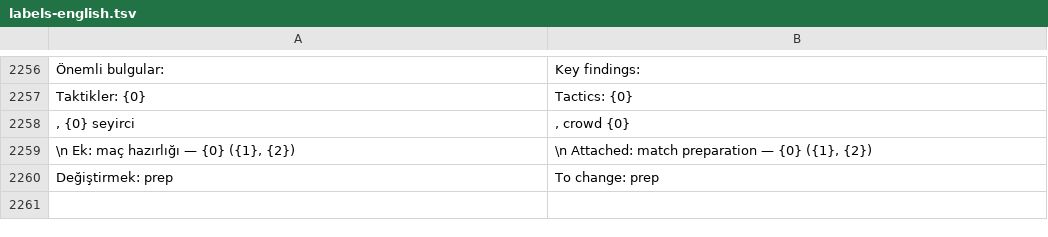
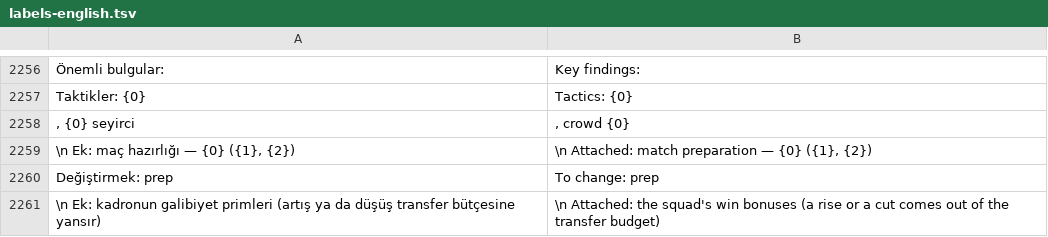
Before and after one commit to farukkavlak/fm-cli, a TSV file: cli/fm/labels-english.tsv, drawn as a sheet; only a part is shown, gaps mark what is left out; the diff names each change by its address in the sheet, - before the commit and + after, or states it on an @@ line.

```diff
--- a/cli/fm/labels-english.tsv
+++ b/cli/fm/labels-english.tsv
+row 2261: \n Ek: kadronun galibiyet primleri (artış ya da düşüş transfer bütçesine yansır) | \n Attached: the squad's win bonuses (a rise or a cut comes out of the transfer budget)
```
Also changed, not shown: 2 other files.
